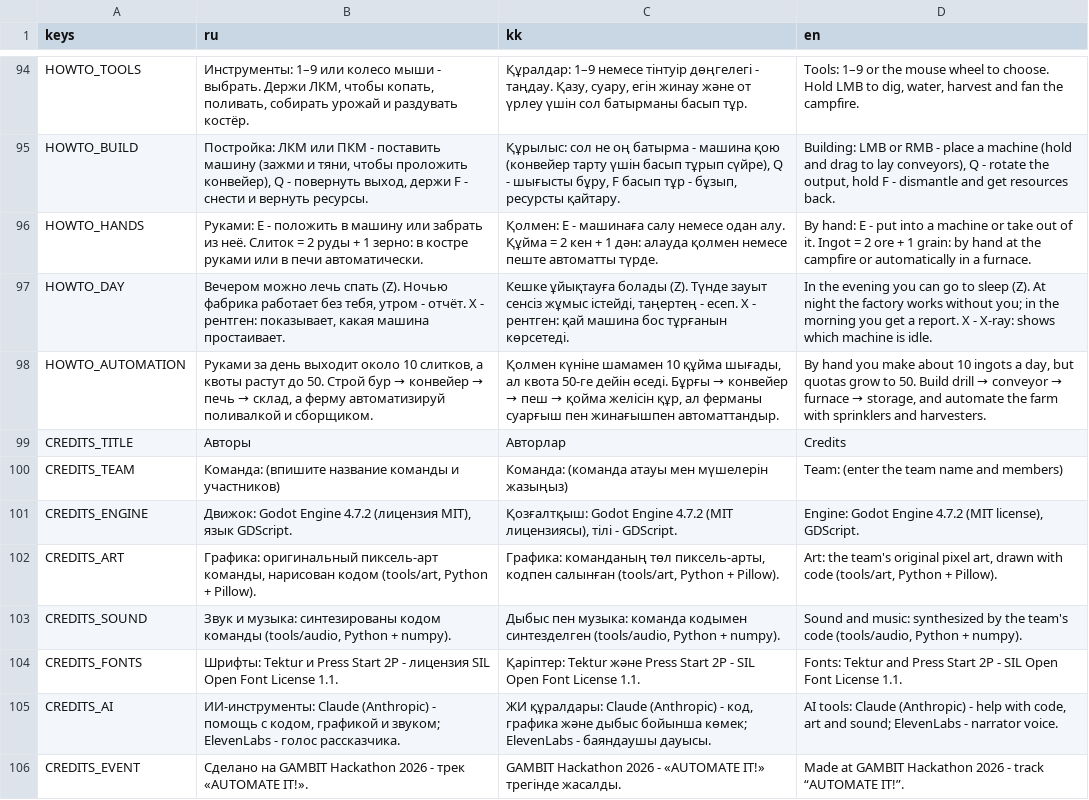
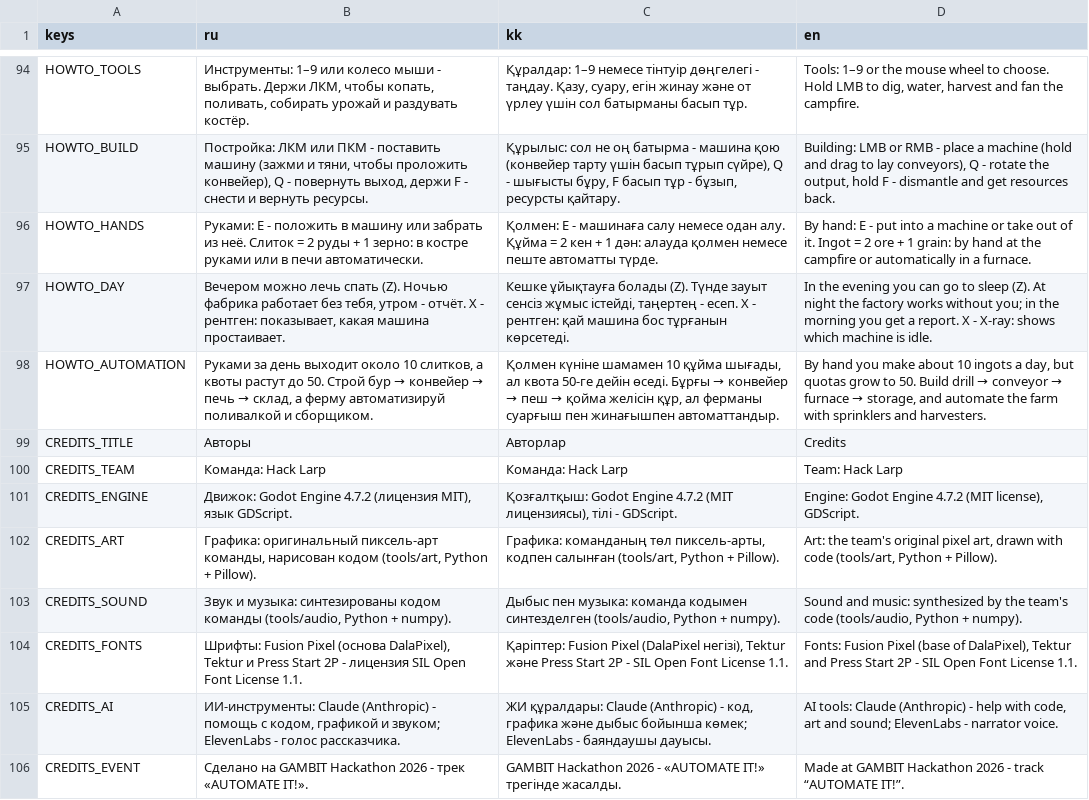
Before and after one commit to hinabaina/urban-robot, a CSV file: data/translations.csv, drawn as a sheet; only a part is shown, gaps mark what is left out.

```diff
--- a/data/translations.csv
+++ b/data/translations.csv
@@ -99,3 +99,3 @@ HOWTO_AUTOMATION,"Руками за день выходит около 10 сли
 CREDITS_TITLE,Авторы,Авторлар,Credits
-CREDITS_TEAM,Команда: (впишите название команды и участников),Команда: (команда атауы мен мүшелерін жазыңыз),Team: (enter the team name and members)
+CREDITS_TEAM,Команда: Hack Larp,Команда: Hack Larp,Team: Hack Larp
 CREDITS_ENGINE,"Движок: Godot Engine 4.7.2 (лицензия MIT), язык GDScript.","Қозғалтқыш: Godot Engine 4.7.2 (MIT лицензиясы), тілі - GDScript.","Engine: Godot Engine 4.7.2 (MIT license), GDScript."
@@ -103,3 +103,3 @@ CREDITS_ART,"Графика: оригинальный пиксель-арт ко
 CREDITS_SOUND,"Звук и музыка: синтезированы кодом команды (tools/audio, Python + numpy).","Дыбыс пен музыка: команда кодымен синтезделген (tools/audio, Python + numpy).","Sound and music: synthesized by the team's code (tools/audio, Python + numpy)."
-CREDITS_FONTS,Шрифты: Tektur и Press Start 2P - лицензия SIL Open Font License 1.1.,Қаріптер: Tektur және Press Start 2P - SIL Open Font License 1.1.,Fonts: Tektur and Press Start 2P - SIL Open Font License 1.1.
+CREDITS_FONTS,"Шрифты: Fusion Pixel (основа DalaPixel), Tektur и Press Start 2P - лицензия SIL Open Font License 1.1.","Қаріптер: Fusion Pixel (DalaPixel негізі), Tektur және Press Start 2P - SIL Open Font License 1.1.","Fonts: Fusion Pixel (base of DalaPixel), Tektur and Press Start 2P - SIL Open Font License 1.1."
 CREDITS_AI,"ИИ-инструменты: Claude (Anthropic) - помощь с кодом, графикой и звуком; ElevenLabs - голос рассказчика.","ЖИ құралдары: Claude (Anthropic) - код, графика және дыбыс бойынша көмек; ElevenLabs - баяндаушы дауысы.","AI tools: Claude (Anthropic) - help with code, art and sound; ElevenLabs - narrator voice."
```
Also changed, not shown: 5 other files.
